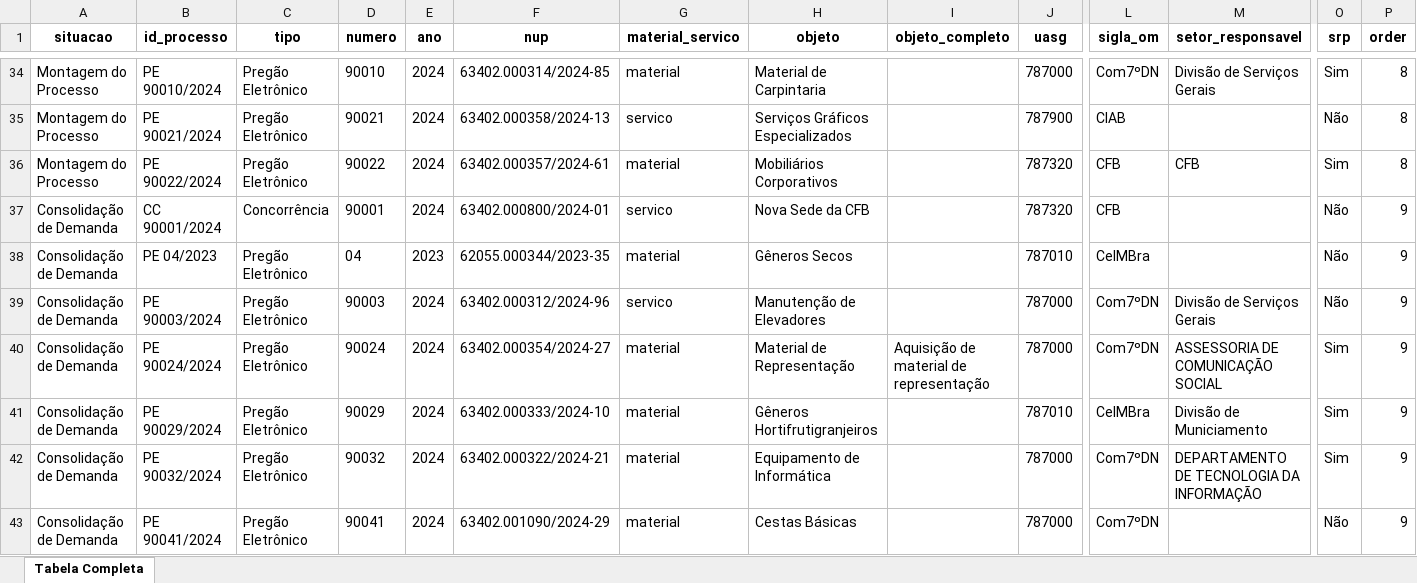
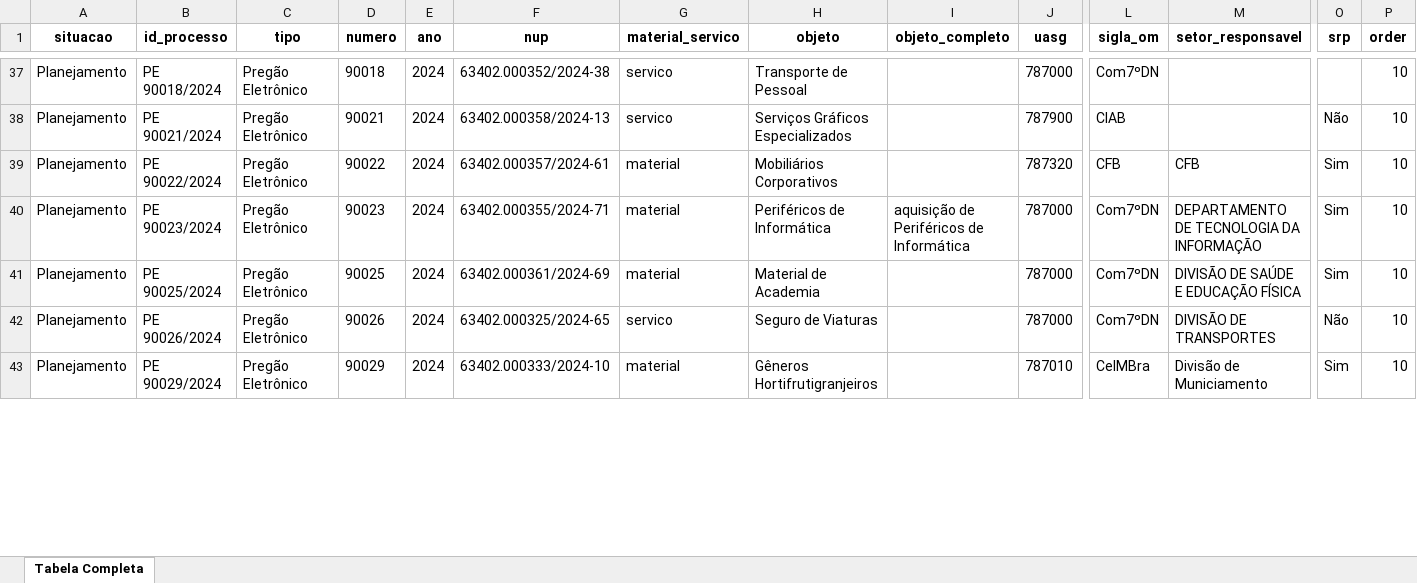
Before and after one commit to Guilhermeksc/360_novo, an Excel workbook: tabela_completa.xlsx, sheet Tabela Completa, drawn as a sheet; only a part is shown, gaps mark what is left out; values as stored, in another font and other column widths than the file's, no borders; removed rows and columns are numbered as before the commit, all else as after; rows hold the shown columns only; the diff covers the shown part only; the diff names each change by its address in the sheet, - before the commit and + after, or states it on an @@ line.

```diff
--- a/tabela_completa.xlsx (sheet Tabela Completa)
+++ b/tabela_completa.xlsx (sheet Tabela Completa)
-A37:A39 (situacao): Montagem do Processo
+A37:A39 (situacao): Planejamento
-B37 (id_processo): PE 90010/2024
+B37 (id_processo): PE 90018/2024
-D37 (numero): 90010
+D37 (numero): 90018
-F37 (nup): 63402.000314/2024-85
+F37 (nup): 63402.000352/2024-38
-G37 (material_servico): material
+G37 (material_servico): servico
-H37 (objeto): Material de Carpintaria
+H37 (objeto): Transporte de Pessoal
-M37 (setor_responsavel): Divisão de Serviços Gerais
+M37 (setor_responsavel): (empty)
-O37 (srp): Sim
+O37 (srp): (empty)
-P37:P39 (order): 8
+P37:P39 (order): 10
-row 37: Consolidação de Demanda | CC 90001/2024 | Concorrência | 90001 | 2024 | 63402.000800/2024-01 | servico | Nova Sede da CFB |  | 787320 | CFB |  | Não | 9
-row 38: Consolidação de Demanda | PE 04/2023 | Pregão Eletrônico | 04 | 2023 | 62055.000344/2023-35 | material | Gêneros Secos |  | 787010 | CeIMBra |  | Não | 9
-row 39: Consolidação de Demanda | PE 90003/2024 | Pregão Eletrônico | 90003 | 2024 | 63402.000312/2024-96 | servico | Manutenção de Elevadores |  | 787000 | Com7ºDN | Divisão de Serviços Gerais | Não | 9
-A40 (situacao): Consolidação de Demanda
+A40 (situacao): Planejamento
-B40 (id_processo): PE 90024/2024
+B40 (id_processo): PE 90023/2024
-D40 (numero): 90024
+D40 (numero): 90023
-F40 (nup): 63402.000354/2024-27
+F40 (nup): 63402.000355/2024-71
-H40 (objeto): Material de Representação
+H40 (objeto): Periféricos de Informática
-I40 (objeto_completo): Aquisição de material de representação
+I40 (objeto_completo): aquisição de Periféricos de Informática
-M40 (setor_responsavel): ASSESSORIA DE COMUNICAÇÃO SOCIAL
+M40 (setor_responsavel): DEPARTAMENTO DE TECNOLOGIA DA INFORMAÇÃO
-P40 (order): 9
+P40 (order): 10
+row 41: Planejamento | PE 90025/2024 | Pregão Eletrônico | 90025 | 2024 | 63402.000361/2024-69 | material | Material de Academia |  | 787000 | Com7ºDN | DIVISÃO DE SAÚDE E EDUCAÇÃO FÍSICA | Sim | 10
+row 42: Planejamento | PE 90026/2024 | Pregão Eletrônico | 90026 | 2024 | 63402.000325/2024-65 | servico | Seguro de Viaturas |  | 787000 | Com7ºDN | DIVISÃO DE TRANSPORTES | Não | 10
-A43 (situacao): Consolidação de Demanda
+A43 (situacao): Planejamento
-P43 (order): 9
+P43 (order): 10
-row 42: Consolidação de Demanda | PE 90032/2024 | Pregão Eletrônico | 90032 | 2024 | 63402.000322/2024-21 | material | Equipamento de Informática |  | 787000 | Com7ºDN | DEPARTAMENTO DE TECNOLOGIA DA INFORMAÇÃO | Sim | 9
-row 43: Consolidação de Demanda | PE 90041/2024 | Pregão Eletrônico | 90041 | 2024 | 63402.001090/2024-29 | material | Cestas Básicas |  | 787000 | Com7ºDN |  | Não | 9
```
Also changed, not shown: 44 added rows, 21 removed rows and 85 edited cells elsewhere in this sheet, tabela_resumida.xlsx, 11 other files.
